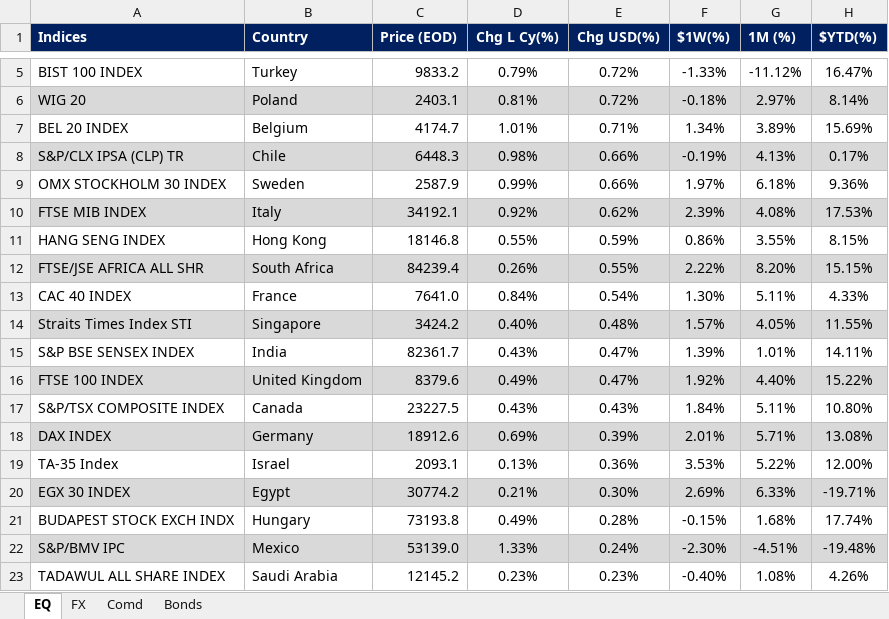
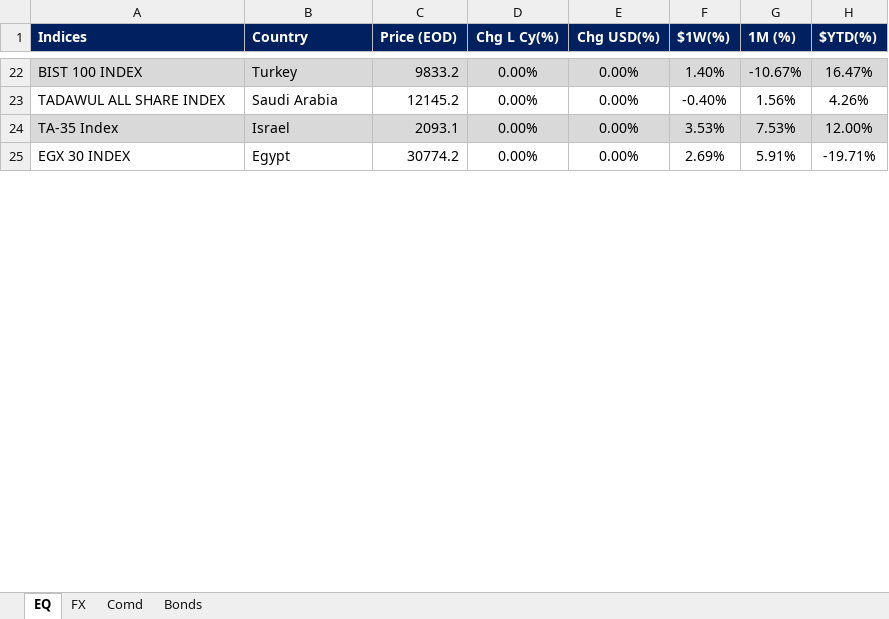
Before and after one commit to firstglobal123/fg-app, an Excel workbook: EQ-FX.xlsx, sheet EQ, drawn as a sheet; only a part is shown, gaps mark what is left out; values as stored, in another font and other column widths than the file's, no borders; conditional formats not drawn; removed rows and columns are numbered as before the commit, all else as after; the diff covers the shown part only; the diff names each change by its address in the sheet, - before the commit and + after, or states it on an @@ line.

```diff
--- a/EQ-FX.xlsx (sheet EQ)
+++ b/EQ-FX.xlsx (sheet EQ)
-A22:H22 fill: none
+A22:H22 fill: #D9D9D9
-D22 (Chg L Cy(%)): 0.79%
+D22 (Chg L Cy(%)): 0.00%
-E22 (Chg USD(%)): 0.72%
+E22 (Chg USD(%)): 0.00%
-F22 ($1W(%)): -1.33%
+F22 ($1W(%)): 1.40%
-G22 (1M (%)): -11.12%
+G22 (1M (%)): -10.67%
-row 6: WIG 20 | Poland | 2403.1 | 0.81% | 0.72% | -0.18% | 2.97% | 8.14%
-row 7: BEL 20 INDEX | Belgium | 4174.7 | 1.01% | 0.71% | 1.34% | 3.89% | 15.69%
-row 8: S&P/CLX IPSA (CLP) TR | Chile | 6448.3 | 0.98% | 0.66% | -0.19% | 4.13% | 0.17%
-row 9: OMX STOCKHOLM 30 INDEX | Sweden | 2587.9 | 0.99% | 0.66% | 1.97% | 6.18% | 9.36%
-row 10: FTSE MIB INDEX | Italy | 34192.1 | 0.92% | 0.62% | 2.39% | 4.08% | 17.53%
-row 11: HANG SENG INDEX | Hong Kong | 18146.8 | 0.55% | 0.59% | 0.86% | 3.55% | 8.15%
-row 12: FTSE/JSE AFRICA ALL SHR | South Africa | 84239.4 | 0.26% | 0.55% | 2.22% | 8.20% | 15.15%
-row 13: CAC 40 INDEX | France | 7641.0 | 0.84% | 0.54% | 1.30% | 5.11% | 4.33%
-row 14: Straits Times Index STI | Singapore | 3424.2 | 0.40% | 0.48% | 1.57% | 4.05% | 11.55%
-row 15: S&P BSE SENSEX INDEX | India | 82361.7 | 0.43% | 0.47% | 1.39% | 1.01% | 14.11%
-row 16: FTSE 100 INDEX | United Kingdom | 8379.6 | 0.49% | 0.47% | 1.92% | 4.40% | 15.22%
-row 17: S&P/TSX COMPOSITE INDEX | Canada | 23227.5 | 0.43% | 0.43% | 1.84% | 5.11% | 10.80%
-row 18: DAX INDEX | Germany | 18912.6 | 0.69% | 0.39% | 2.01% | 5.71% | 13.08%
+row 23: TADAWUL ALL SHARE INDEX | Saudi Arabia | 12145.2 | 0.00% | 0.00% | -0.40% | 1.56% | 4.26%
-A24:H24 fill: none
+A24:H24 fill: #D9D9D9
-D24 (Chg L Cy(%)): 0.13%
+D24 (Chg L Cy(%)): 0.00%
-E24 (Chg USD(%)): 0.36%
+E24 (Chg USD(%)): 0.00%
-G24 (1M (%)): 5.22%
+G24 (1M (%)): 7.53%
-A25:H25 fill: #D9D9D9
+A25:H25 fill: none
-D25 (Chg L Cy(%)): 0.21%
+D25 (Chg L Cy(%)): 0.00%
-E25 (Chg USD(%)): 0.30%
+E25 (Chg USD(%)): 0.00%
-G25 (1M (%)): 6.33%
+G25 (1M (%)): 5.91%
-row 21: BUDAPEST STOCK EXCH INDX | Hungary | 73193.8 | 0.49% | 0.28% | -0.15% | 1.68% | 17.74%
-row 22: S&P/BMV IPC | Mexico | 53139.0 | 1.33% | 0.24% | -2.30% | -4.51% | -19.48%
-row 23: TADAWUL ALL SHARE INDEX | Saudi Arabia | 12145.2 | 0.23% | 0.23% | -0.40% | 1.08% | 4.26%
```
Also changed, not shown: 31 added rows, 16 removed rows, 30 edited cells and cell formats elsewhere in this sheet, sheet FX, sheet Comd, sheet Bonds, formulas that keep their value, GEQETF_N.xlsx, GFI_N.xlsx, 2 other files.
